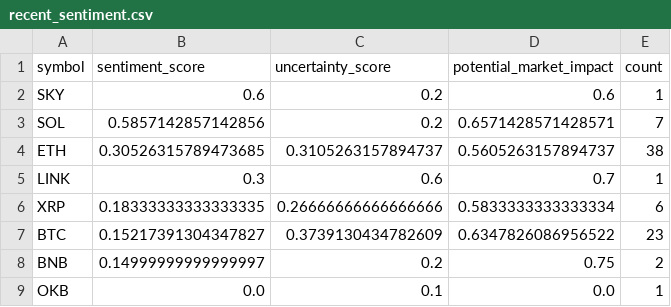
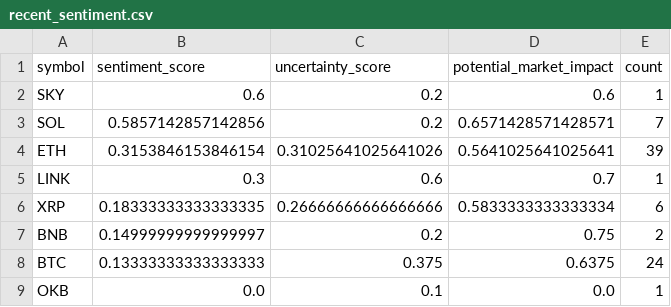
Before and after one commit to vd1371/vd1371.github.io, a CSV file: data/projects/recent_sentiment.csv, drawn as a sheet.

Commit message:
Update sentiment analysis

```diff
--- a/data/projects/recent_sentiment.csv
+++ b/data/projects/recent_sentiment.csv
@@ -3,7 +3,7 @@ SKY,0.6,0.2,0.6,1
 SOL,0.5857142857142856,0.2,0.6571428571428571,7
-ETH,0.30526315789473685,0.3105263157894737,0.5605263157894737,38
+ETH,0.3153846153846154,0.31025641025641026,0.5641025641025641,39
 LINK,0.3,0.6,0.7,1
 XRP,0.18333333333333335,0.26666666666666666,0.5833333333333334,6
-BTC,0.15217391304347827,0.3739130434782609,0.6347826086956522,23
 BNB,0.14999999999999997,0.2,0.75,2
+BTC,0.13333333333333333,0.375,0.6375,24
 OKB,0.0,0.1,0.0,1
```
Also changed, not shown: 1 other file.
